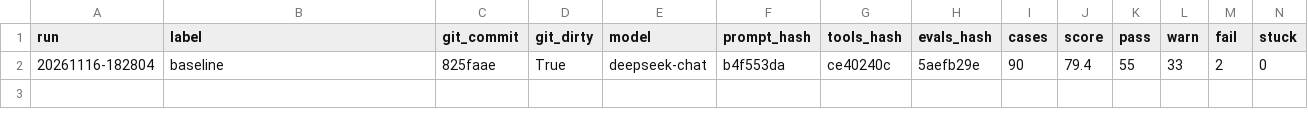
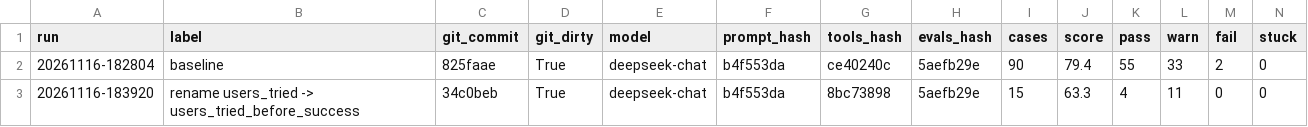
Before and after one commit to Kenobiiii/Log-Agent, a CSV file: evals/history.csv, drawn as a sheet; only a part is shown; rows hold the shown columns only; the diff names each change by its address in the sheet, - before the commit and + after, or states it on an @@ line.

```diff
--- a/evals/history.csv
+++ b/evals/history.csv
+row 3: 20261116-183920 | rename users_tried -> users_tried_before_success | 34c0beb | True | deepseek-chat | b4f553da | 8bc73898 | 5aefb29e | 15 | 63.3 | 4 | 11 | 0 | 0
```
Also changed, not shown: 3 other files.
